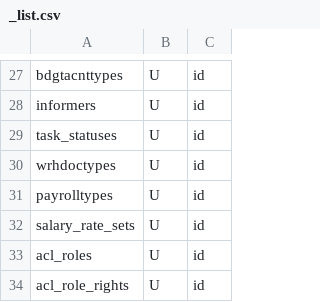
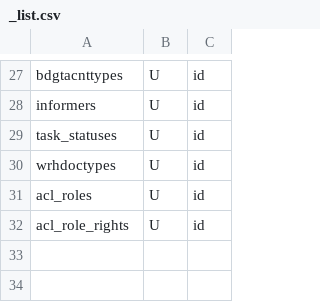
Before and after one commit to snsusa02-png/sas3, a CSV file: database/seeds/src/sys/_list.csv, drawn as a sheet; only a part is shown, gaps mark what is left out; the diff names each change by its address in the sheet, - before the commit and + after, or states it on an @@ line.

```diff
--- a/database/seeds/src/sys/_list.csv
+++ b/database/seeds/src/sys/_list.csv
-row 31: payrolltypes | U | id
-row 32: salary_rate_sets | U | id
```
